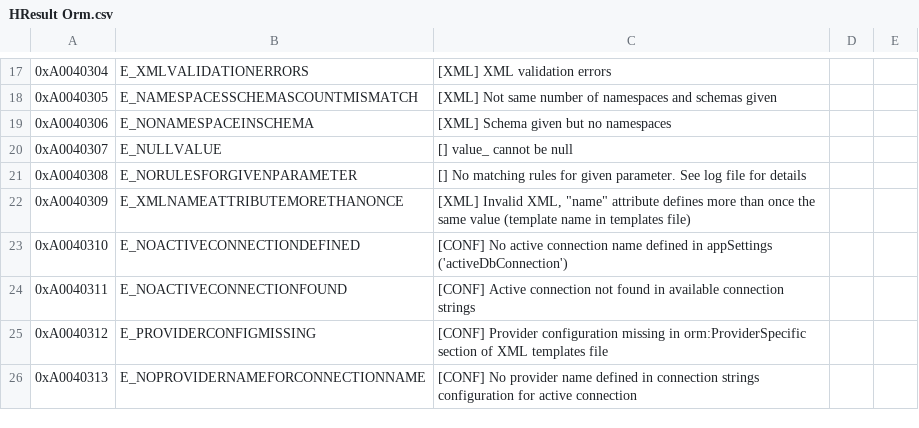
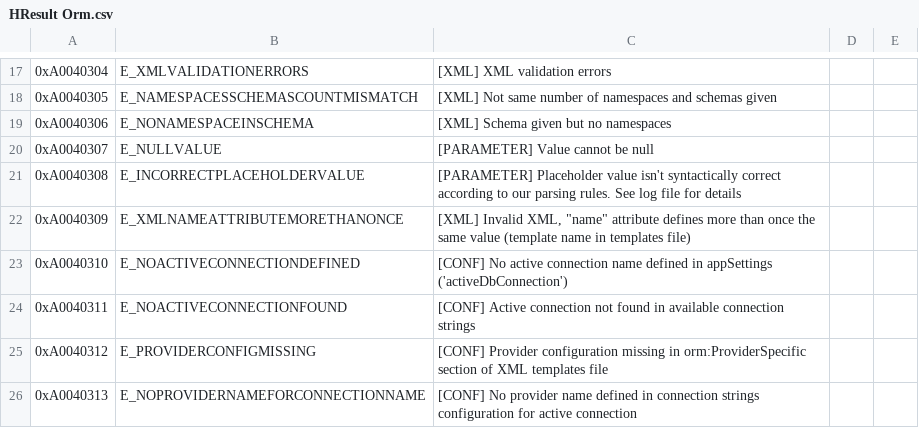
Before and after one commit to OSAMES/osames-orm, a CSV file: OsamesMicroOrm/Resources/HResult Orm.csv, drawn as a sheet; only a part is shown, gaps mark what is left out; the diff names each change by its address in the sheet, - before the commit and + after, or states it on an @@ line.

```diff
--- a/OsamesMicroOrm/Resources/HResult Orm.csv
+++ b/OsamesMicroOrm/Resources/HResult Orm.csv
-C20: [] value_ cannot be null
+C20: [PARAMETER] Value cannot be null
-B21: E_NORULESFORGIVENPARAMETER
+B21: E_INCORRECTPLACEHOLDERVALUE
-C21: [] No matching rules for given parameter. See log…
+C21: [PARAMETER] Placeholder value isn't syntactically correct according to our parsing rules. See log…
```
Also changed, not shown: 9 other files.
